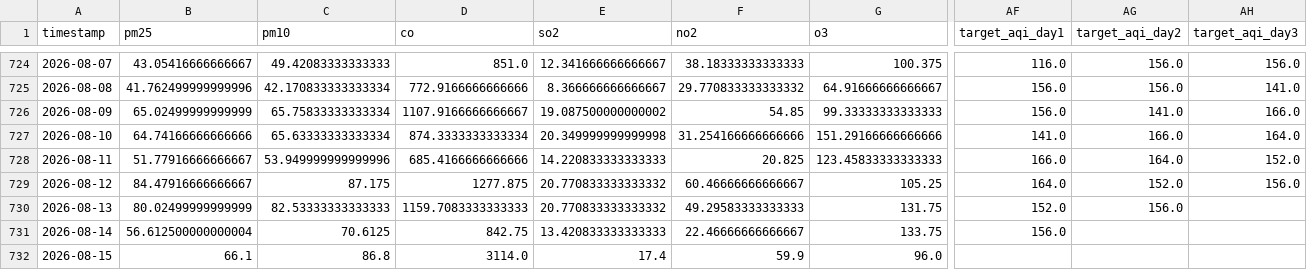
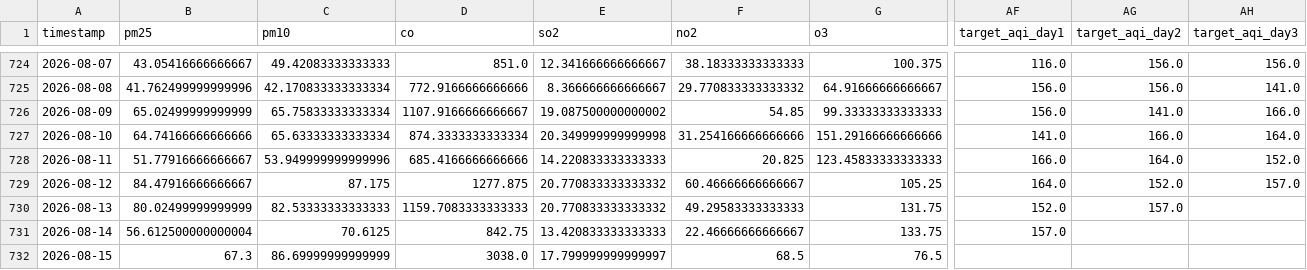
Before and after one commit to zaidzia46/AQI-Predictor, a CSV file: data/processed/aqi_weather_data_features.csv, drawn as a sheet; only a part is shown, gaps mark what is left out; the diff covers the shown part only; the diff names each change by its address in the sheet, - before the commit and + after, or states it on an @@ line.

```diff
--- a/data/processed/aqi_weather_data_features.csv
+++ b/data/processed/aqi_weather_data_features.csv
-AH729 (target_aqi_day3): 156.0
+AH729 (target_aqi_day3): 157.0
-AG730 (target_aqi_day2): 156.0
+AG730 (target_aqi_day2): 157.0
-AF731 (target_aqi_day1): 156.0
+AF731 (target_aqi_day1): 157.0
-B732 (pm25): 66.1
+B732 (pm25): 67.3
-C732 (pm10): 86.8
+C732 (pm10): 86.69999999999999
-D732 (co): 3114.0
+D732 (co): 3038.0
-E732 (so2): 17.4
+E732 (so2): 17.799999999999997
-F732 (no2): 59.9
+F732 (no2): 68.5
-G732 (o3): 96.0
+G732 (o3): 76.5
```
Also changed, not shown: 13 edited cells elsewhere in this file, data/processed/aqi_weather_data_train.csv, data/processed/latest_features.csv, 1 other file.
